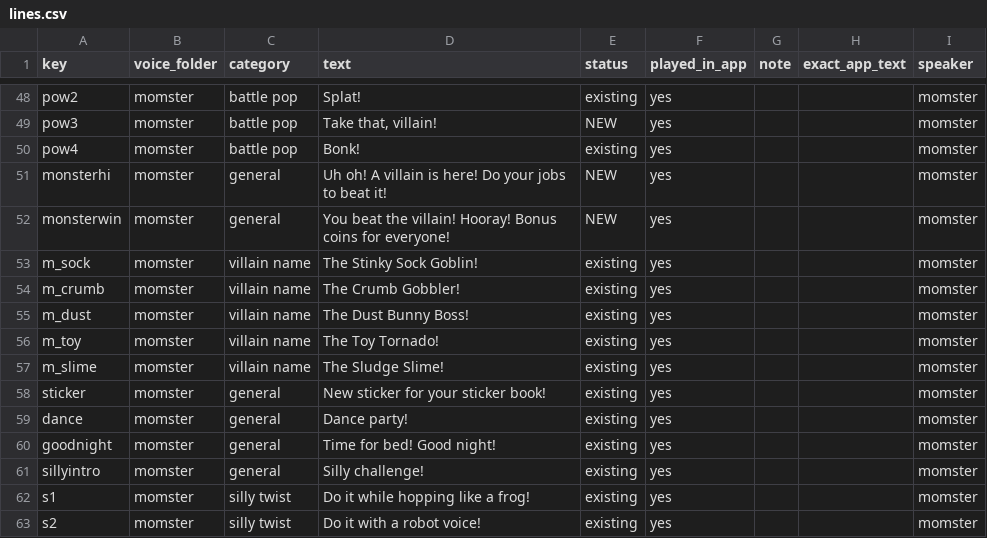
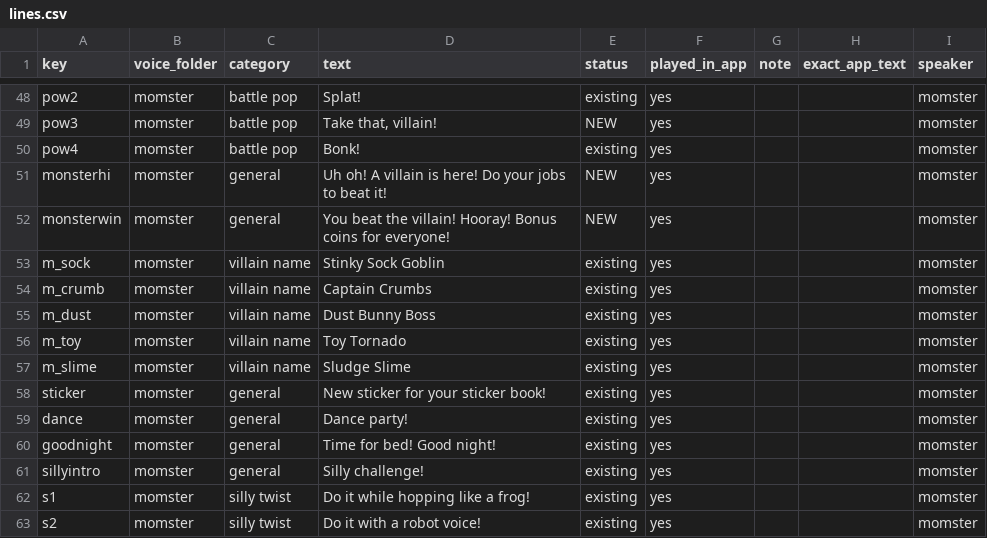
Before and after one commit to pmloper/momster-helper, a CSV file: audio/lines.csv, drawn as a sheet; only a part is shown, gaps mark what is left out.

```diff
--- a/audio/lines.csv
+++ b/audio/lines.csv
@@ -52,7 +52,7 @@ monsterhi,momster,general,Uh oh! A villain is here! Do your jobs to beat it!,NEW
 monsterwin,momster,general,You beat the villain! Hooray! Bonus coins for everyone!,NEW,yes,,,momster
-m_sock,momster,villain name,The Stinky Sock Goblin!,existing,yes,,,momster
-m_crumb,momster,villain name,The Crumb Gobbler!,existing,yes,,,momster
-m_dust,momster,villain name,The Dust Bunny Boss!,existing,yes,,,momster
-m_toy,momster,villain name,The Toy Tornado!,existing,yes,,,momster
-m_slime,momster,villain name,The Sludge Slime!,existing,yes,,,momster
+m_sock,momster,villain name,Stinky Sock Goblin,existing,yes,,,momster
+m_crumb,momster,villain name,Captain Crumbs,existing,yes,,,momster
+m_dust,momster,villain name,Dust Bunny Boss,existing,yes,,,momster
+m_toy,momster,villain name,Toy Tornado,existing,yes,,,momster
+m_slime,momster,villain name,Sludge Slime,existing,yes,,,momster
 sticker,momster,general,New sticker for your sticker book!,existing,yes,,,momster
```
Also changed, not shown: 5 other files.
